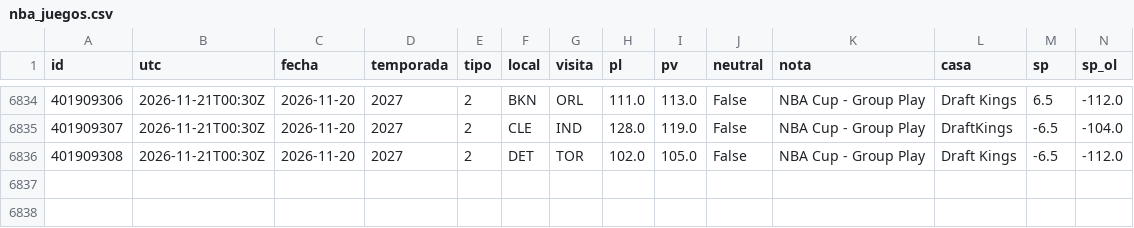
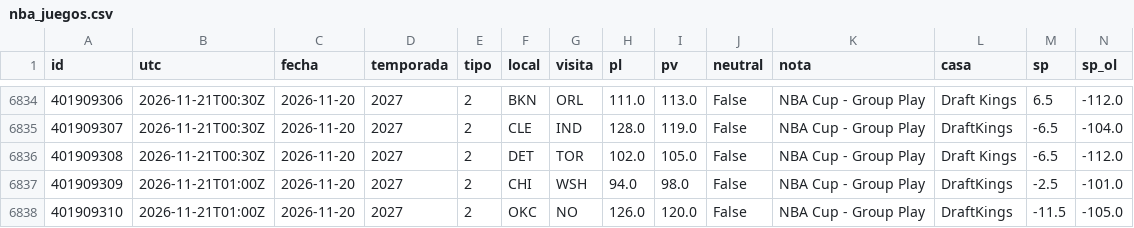
Before and after one commit to robertoaguilar1912-del/laliga-analisis, a CSV file: data/raw/nba_juegos.csv, drawn as a sheet; only a part is shown, gaps mark what is left out; rows hold the shown columns only; the diff names each change by its address in the sheet, - before the commit and + after, or states it on an @@ line.

```diff
--- a/data/raw/nba_juegos.csv
+++ b/data/raw/nba_juegos.csv
+row 6837: 401909309 | 2026-11-21T01:00Z | 2026-11-20 | 2027 | 2 | CHI | WSH | 94.0 | 98.0 | False | NBA Cup - Group Play | DraftKings | -2.5 | -101.0
+row 6838: 401909310 | 2026-11-21T01:00Z | 2026-11-20 | 2027 | 2 | OKC | NO | 126.0 | 120.0 | False | NBA Cup - Group Play | DraftKings | -11.5 | -105.0
```
Also changed, not shown: data/raw/nba_box_2027.csv, 23 other files.
